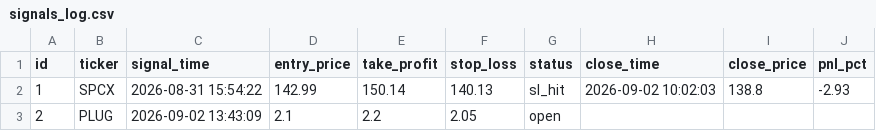
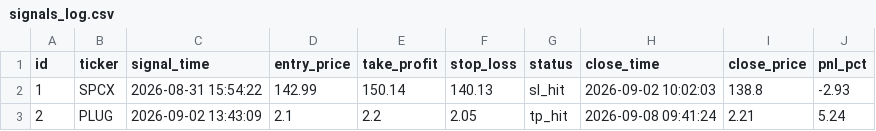
Before and after one commit to emrem2382-byte/daytrading, a CSV file: signals_log.csv, drawn as a sheet.

```diff
--- a/signals_log.csv
+++ b/signals_log.csv
@@ -2,2 +2,2 @@ id,ticker,signal_time,entry_price,take_profit,stop_loss,status,close_time,close_
 1,SPCX,2026-08-31 15:54:22,142.99,150.14,140.13,sl_hit,2026-09-02 10:02:03,138.8,-2.93
-2,PLUG,2026-09-02 13:43:09,2.1,2.2,2.05,open,,,
+2,PLUG,2026-09-02 13:43:09,2.1,2.2,2.05,tp_hit,2026-09-08 09:41:24,2.21,5.24
```
Also changed, not shown: 1 other file.
